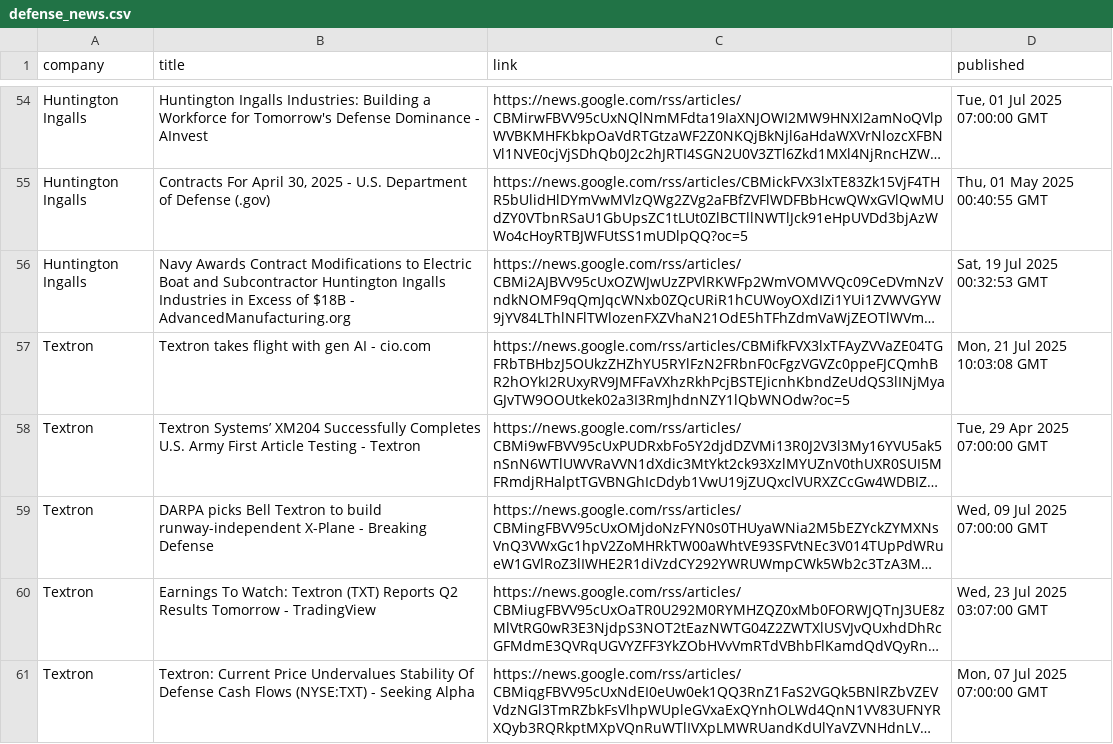
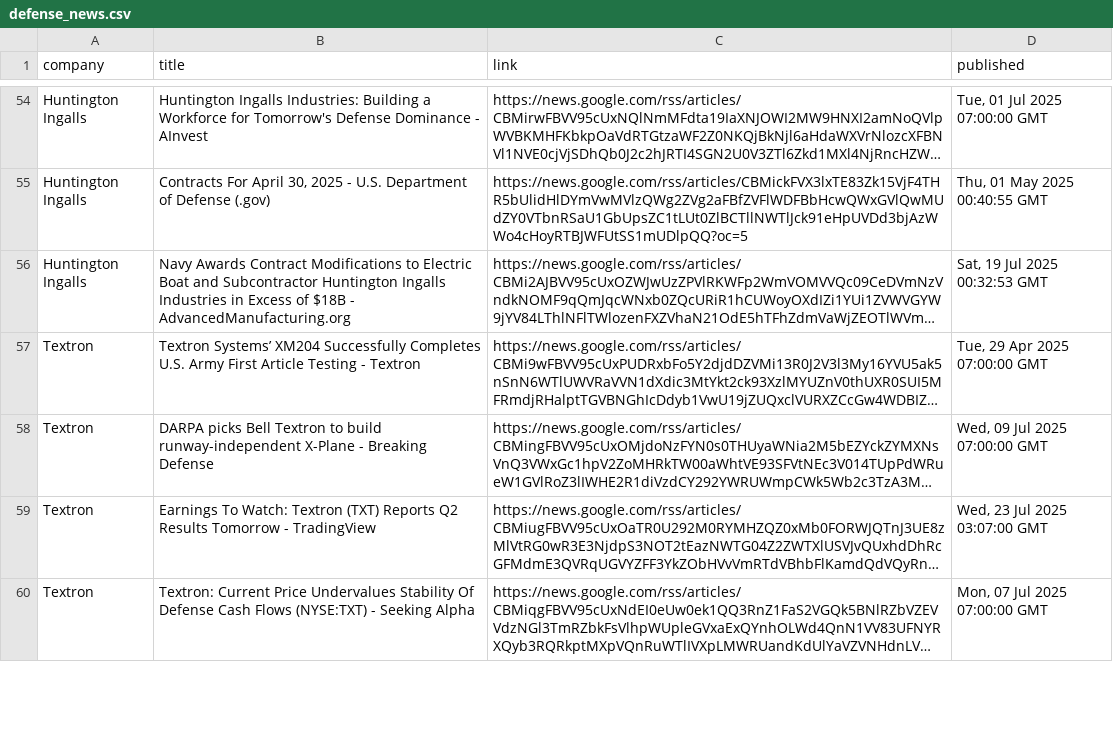
Before and after one commit to EthanButton/StingerDefence, a CSV file: data/defense_news.csv, drawn as a sheet; only a part is shown, gaps mark what is left out; long unchanged cells end in …; removed rows and columns are numbered as before the commit, all else as after; the diff covers the shown part only; the diff names each change by its address in the sheet, - before the commit and + after, or states it on an @@ line.

```diff
--- a/data/defense_news.csv
+++ b/data/defense_news.csv
-row 57: Textron | Textron takes flight with gen AI - cio.com | https://news.google.com/rss/articles/CBMifkFVX3lxTFAyZVVaZE04TGFRbTBHbzJ5OUkzZHZhYU5RYlFzN2FRbnF0cFgzVGVZc0ppeFJCQmhBR2hOYkI2RUxyRV9JMFFaVXhzRkhPcjBSTEJicnhKbndZeUdQS3lINjMyaGJvTW9OOUtkek02a3I3RmJhdnNZY1lQbWNOdw?oc=5 | Mon, 21 Jul 2025 10:03:08 GMT
```
Also changed, not shown: 5 added rows, 4 removed rows, 1 moved row and 19 edited cells elsewhere in this file.
